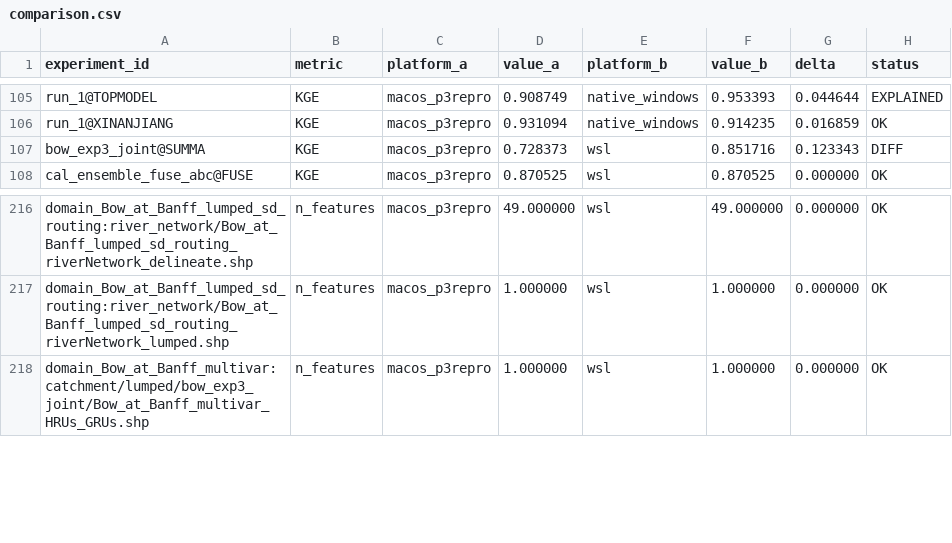
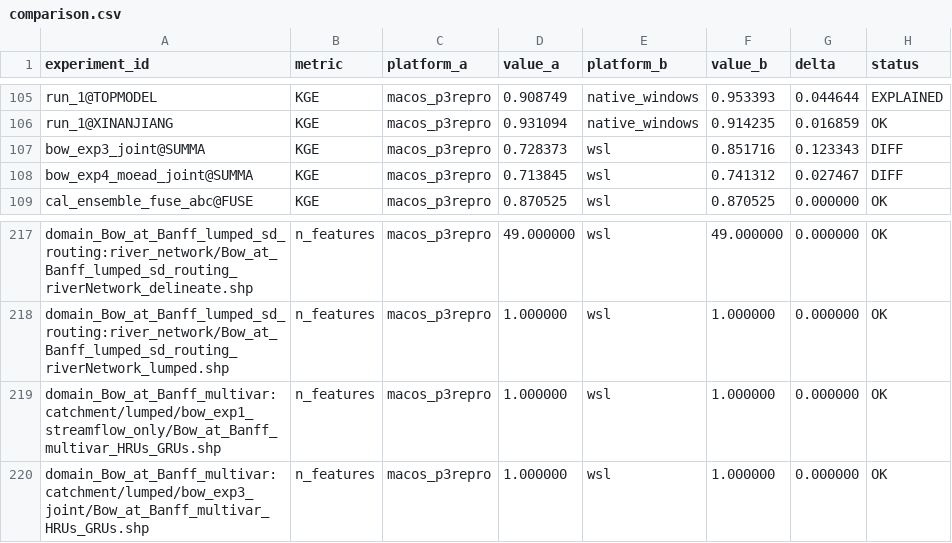
Before and after one commit to DarriEy/SYMFLUENCE, a CSV file: examples/paper_case_studies/repro_status/comparison.csv, drawn as a sheet; only a part is shown, gaps mark what is left out.

```diff
--- a/examples/paper_case_studies/repro_status/comparison.csv
+++ b/examples/paper_case_studies/repro_status/comparison.csv
@@ -107,2 +107,3 @@ run_1@XINANJIANG,KGE,macos_p3repro,0.931094,native_windows,0.914235,0.016859,OK
 bow_exp3_joint@SUMMA,KGE,macos_p3repro,0.728373,wsl,0.851716,0.123343,DIFF
+bow_exp4_moead_joint@SUMMA,KGE,macos_p3repro,0.713845,wsl,0.741312,0.027467,DIFF
 cal_ensemble_fuse_abc@FUSE,KGE,macos_p3repro,0.870525,wsl,0.870525,0.000000,OK
@@ -217,2 +218,3 @@ domain_Bow_at_Banff_lumped_sd_routing:river_network/Bow_at_Banff_lumped_sd_routi
 domain_Bow_at_Banff_lumped_sd_routing:river_network/Bow_at_Banff_lumped_sd_routing_riverNetwork_lumped.shp,n_features,macos_p3repro,1.000000,wsl,1.000000,0.000000,OK
+domain_Bow_at_Banff_multivar:catchment/lumped/bow_exp1_streamflow_only/Bow_at_Banff_multivar_HRUs_GRUs.shp,n_features,macos_p3repro,1.000000,wsl,1.000000,0.000000,OK
 domain_Bow_at_Banff_multivar:catchment/lumped/bow_exp3_joint/Bow_at_Banff_multivar_HRUs_GRUs.shp,n_features,macos_p3repro,1.000000,wsl,1.000000,0.000000,OK
```
Also changed, not shown: examples/paper_case_studies/repro_status/metrics_wsl.csv.
